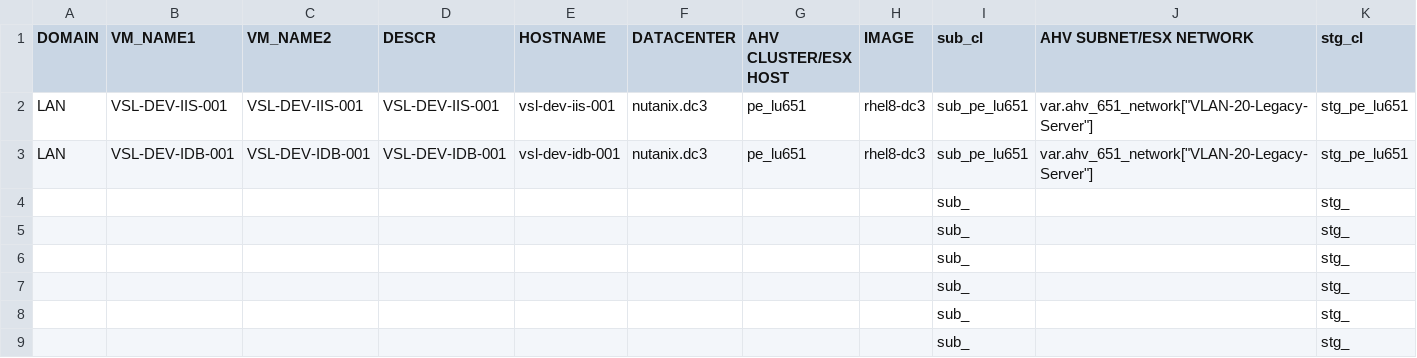
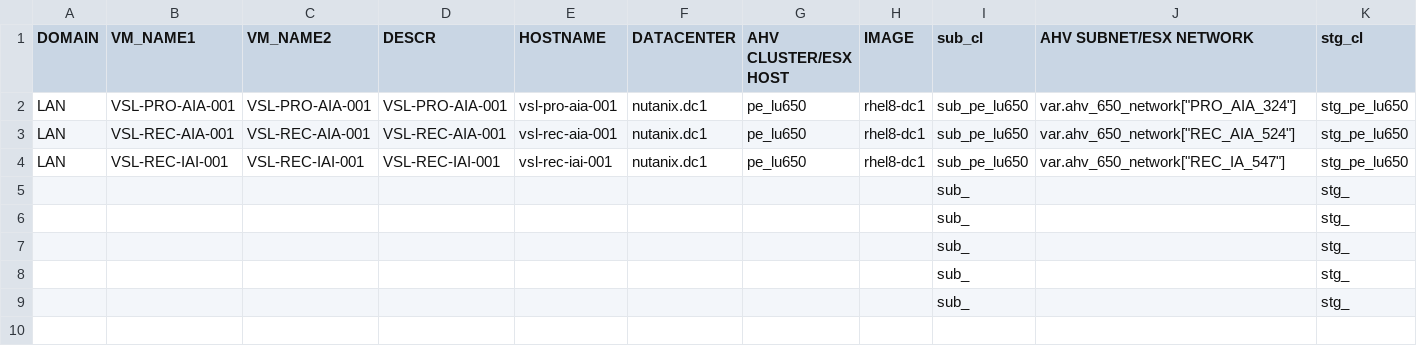
Before and after one commit to steve3535/terraform, a CSV file: vmdefs.csv, drawn as a sheet; only a part is shown; removed rows and columns are numbered as before the commit, all else as after; rows hold the shown columns only; the diff covers the shown part only; the diff names each change by its address in the sheet, - before the commit and + after, or states it on an @@ line.

```diff
--- a/vmdefs.csv
+++ b/vmdefs.csv
+row 2: LAN | VSL-PRO-AIA-001 | VSL-PRO-AIA-001 | VSL-PRO-AIA-001 | vsl-pro-aia-001 | nutanix.dc1 | pe_lu650 | rhel8-dc1 | sub_pe_lu650 | var.ahv_650_network["PRO_AIA_324"] | stg_pe_lu650
-B3 (VM_NAME1): VSL-DEV-IIS-001
+B3 (VM_NAME1): VSL-REC-AIA-001
-C3 (VM_NAME2): VSL-DEV-IIS-001
+C3 (VM_NAME2): VSL-REC-AIA-001
-D3 (DESCR): VSL-DEV-IIS-001
+D3 (DESCR): VSL-REC-AIA-001
-E3 (HOSTNAME): vsl-dev-iis-001
+E3 (HOSTNAME): vsl-rec-aia-001
-F3:F4 (DATACENTER): nutanix.dc3
+F3:F4 (DATACENTER): nutanix.dc1
-G3:G4 (AHV CLUSTER/ESX HOST): pe_lu651
+G3:G4 (AHV CLUSTER/ESX HOST): pe_lu650
-H3:H4 (IMAGE): rhel8-dc3
+H3:H4 (IMAGE): rhel8-dc1
-I3:I4 (sub_cl): sub_pe_lu651
+I3:I4 (sub_cl): sub_pe_lu650
-J3 (AHV SUBNET/ESX NETWORK): var.ahv_651_network["VLAN-20-Legacy-Server"]
+J3 (AHV SUBNET/ESX NETWORK): var.ahv_650_network["REC_AIA_524"]
-K3:K4 (stg_cl): stg_pe_lu651
+K3:K4 (stg_cl): stg_pe_lu650
-B4 (VM_NAME1): VSL-DEV-IDB-001
+B4 (VM_NAME1): VSL-REC-IAI-001
-C4 (VM_NAME2): VSL-DEV-IDB-001
+C4 (VM_NAME2): VSL-REC-IAI-001
-D4 (DESCR): VSL-DEV-IDB-001
+D4 (DESCR): VSL-REC-IAI-001
-E4 (HOSTNAME): vsl-dev-idb-001
+E4 (HOSTNAME): vsl-rec-iai-001
-J4 (AHV SUBNET/ESX NETWORK): var.ahv_651_network["VLAN-20-Legacy-Server"]
+J4 (AHV SUBNET/ESX NETWORK): var.ahv_650_network["REC_IA_547"]
-row 4:  |  |  |  |  |  |  |  | sub_ |  | stg_
```
Also changed, not shown: 10 edited cells elsewhere in this file, 3 other files.
